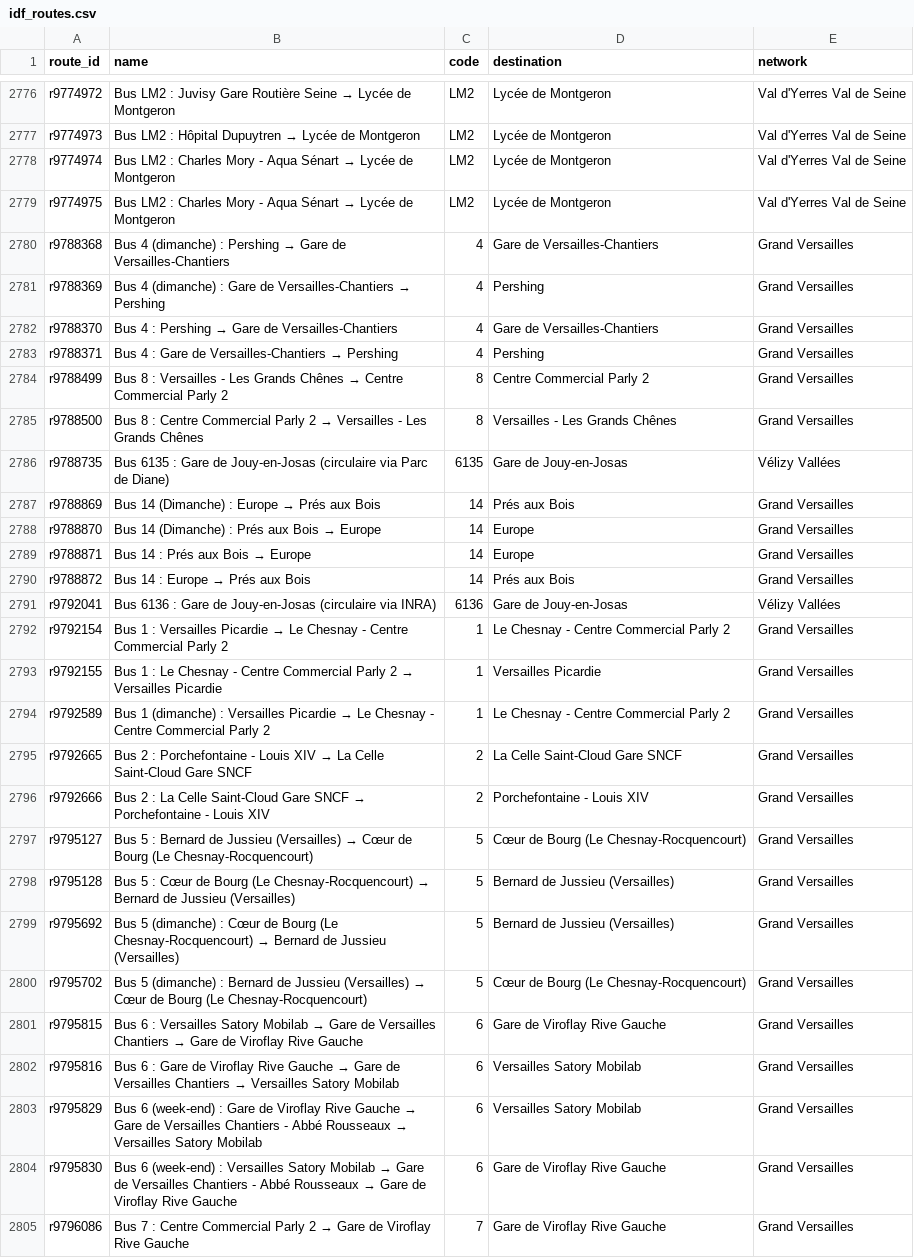
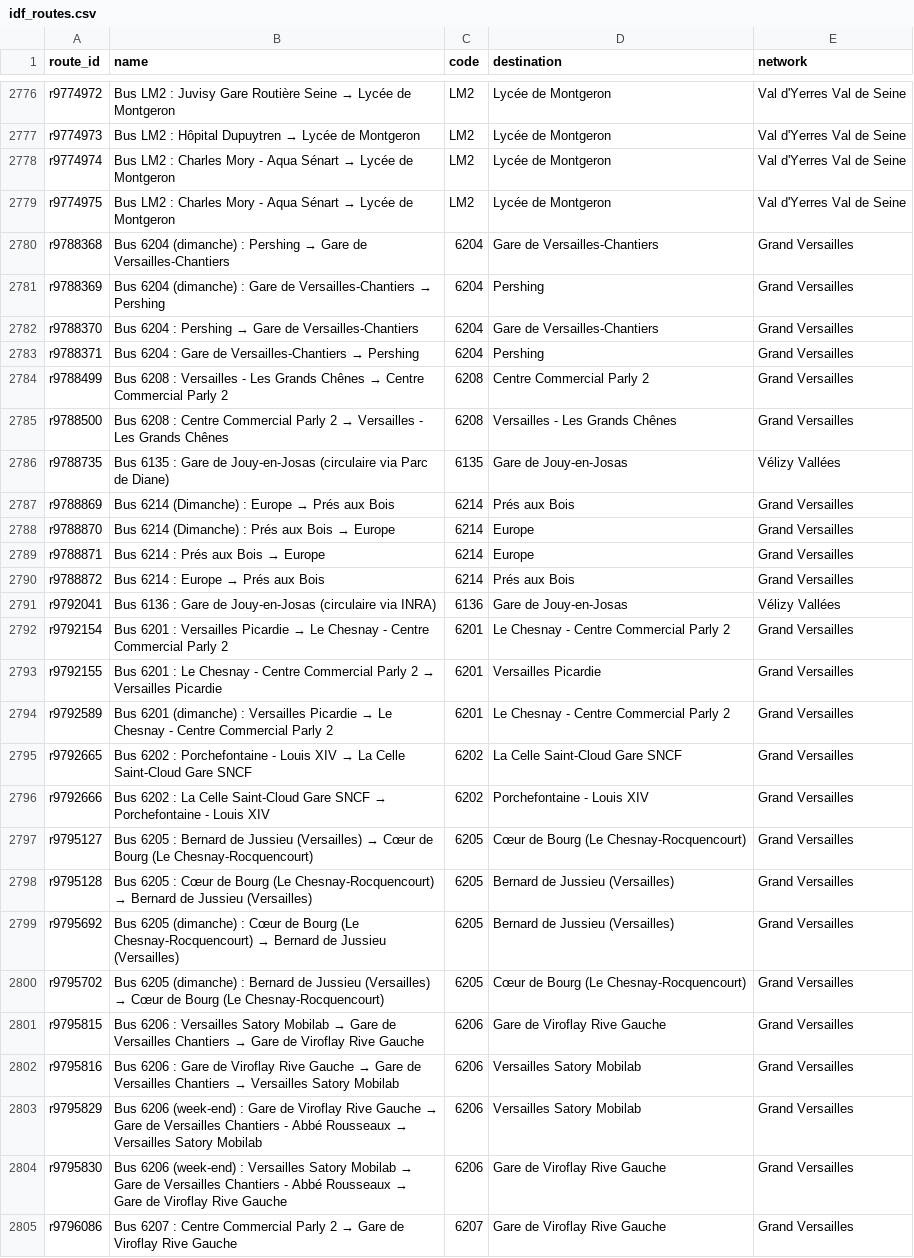
Before and after one commit to Jungle-Bus/ref-fr-STIF, a CSV file: data/idf_routes.csv, drawn as a sheet; only a part is shown, gaps mark what is left out; the diff covers the shown part only; the diff names each change by its address in the sheet, - before the commit and + after, or states it on an @@ line.

```diff
--- a/data/idf_routes.csv
+++ b/data/idf_routes.csv
-B2780 (name): Bus 4 (dimanche) :…
+B2780 (name): Bus 6204 (dimanche) :…
-C2780:C2783 (code): 4
+C2780:C2783 (code): 6204
-B2781 (name): Bus 4 (dimanche) :…
+B2781 (name): Bus 6204 (dimanche) :…
-B2782 (name): Bus 4 : Pershing…
+B2782 (name): Bus 6204 : Pershing…
-B2783 (name): Bus 4 : Gare…
+B2783 (name): Bus 6204 : Gare…
-B2784 (name): Bus 8 : Versailles…
+B2784 (name): Bus 6208 : Versailles…
-C2784:C2785 (code): 8
+C2784:C2785 (code): 6208
-B2785 (name): Bus 8 : Centre…
+B2785 (name): Bus 6208 : Centre…
@@ B2787 (name): Bus 14 (Dimanche) : Europe → Prés aux Bois → Bus 6214 (Dimanche) : Europe → Prés aux Bois @@
-C2787:C2790 (code): 14
+C2787:C2790 (code): 6214
@@ B2788 (name): Bus 14 (Dimanche) : Prés aux Bois → Europe → Bus 6214 (Dimanche) : Prés aux Bois → Europe @@
@@ B2789 (name): Bus 14 : Prés aux Bois → Europe → Bus 6214 : Prés aux Bois → Europe @@
@@ B2790 (name): Bus 14 : Europe → Prés aux Bois → Bus 6214 : Europe → Prés aux Bois @@
-B2792 (name): Bus 1 : Versailles…
+B2792 (name): Bus 6201 : Versailles…
-C2792:C2794 (code): 1
+C2792:C2794 (code): 6201
-B2793 (name): Bus 1 : Le…
+B2793 (name): Bus 6201 : Le…
-B2794 (name): Bus 1 (dimanche) :…
+B2794 (name): Bus 6201 (dimanche) :…
-B2795 (name): Bus 2 : Porchefontaine…
+B2795 (name): Bus 6202 : Porchefontaine…
-C2795:C2796 (code): 2
+C2795:C2796 (code): 6202
-B2796 (name): Bus 2 : La…
+B2796 (name): Bus 6202 : La…
-B2797 (name): Bus 5 : Bernard…
+B2797 (name): Bus 6205 : Bernard…
-C2797:C2800 (code): 5
+C2797:C2800 (code): 6205
-B2798 (name): Bus 5 : Cœur…
+B2798 (name): Bus 6205 : Cœur…
-B2799 (name): Bus 5 (dimanche) :…
+B2799 (name): Bus 6205 (dimanche) :…
-B2800 (name): Bus 5 (dimanche) :…
+B2800 (name): Bus 6205 (dimanche) :…
-B2801 (name): Bus 6 : Versailles…
+B2801 (name): Bus 6206 : Versailles…
-C2801:C2804 (code): 6
+C2801:C2804 (code): 6206
-B2802 (name): Bus 6 : Gare…
+B2802 (name): Bus 6206 : Gare…
-B2803 (name): Bus 6 (week-end) :…
+B2803 (name): Bus 6206 (week-end) :…
-B2804 (name): Bus 6 (week-end) :…
+B2804 (name): Bus 6206 (week-end) :…
-B2805 (name): Bus 7 : Centre…
+B2805 (name): Bus 6207 : Centre…
-C2805 (code): 7
+C2805 (code): 6207
```
Also changed, not shown: 1 added row and 116 edited cells elsewhere in this file, data/lignes.csv, data/opendata_lignes.csv, 9 other files.
